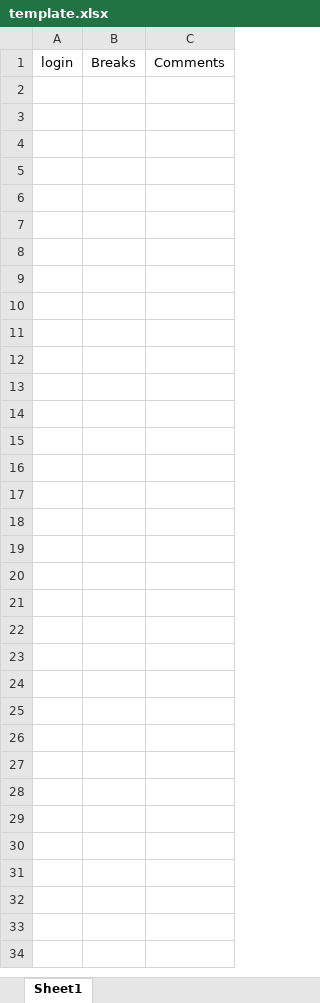
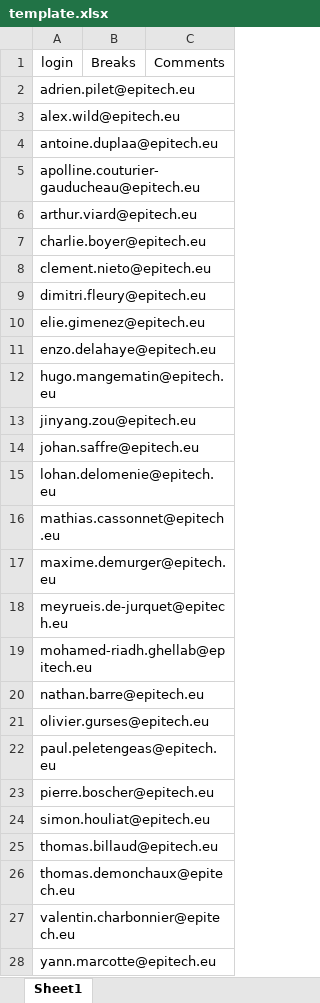
Before and after one commit to lucasmrdt/epitech-student-time-clock, an Excel workbook: server/template.xlsx, sheet Sheet1, drawn as a sheet; values as stored, in another font and other column widths than the file's, no borders; the diff names each change by its address in the sheet, - before the commit and + after, or states it on an @@ line.

Commit message:
fix

```diff
--- a/server/template.xlsx (sheet Sheet1)
+++ b/server/template.xlsx (sheet Sheet1)
+row 2: adrien.pilet@epitech.eu
+row 3: alex.wild@epitech.eu
+row 4: antoine.duplaa@epitech.eu
+row 5: apolline.couturier-gauducheau@epitech.eu
+row 6: arthur.viard@epitech.eu
+row 7: charlie.boyer@epitech.eu
+row 8: clement.nieto@epitech.eu
+row 9: dimitri.fleury@epitech.eu
+row 10: elie.gimenez@epitech.eu
+row 11: enzo.delahaye@epitech.eu
+row 12: hugo.mangematin@epitech.eu
+row 13: jinyang.zou@epitech.eu
+row 14: johan.saffre@epitech.eu
+row 15: lohan.delomenie@epitech.eu
+row 16: mathias.cassonnet@epitech.eu
+row 17: maxime.demurger@epitech.eu
+row 18: meyrueis.de-jurquet@epitech.eu
+row 19: mohamed-riadh.ghellab@epitech.eu
+row 20: nathan.barre@epitech.eu
+row 21: olivier.gurses@epitech.eu
+row 22: paul.peletengeas@epitech.eu
+row 23: pierre.boscher@epitech.eu
+row 24: simon.houliat@epitech.eu
+row 25: thomas.billaud@epitech.eu
+row 26: thomas.demonchaux@epitech.eu
+row 27: valentin.charbonnier@epitech.eu
+row 28: yann.marcotte@epitech.eu
```
